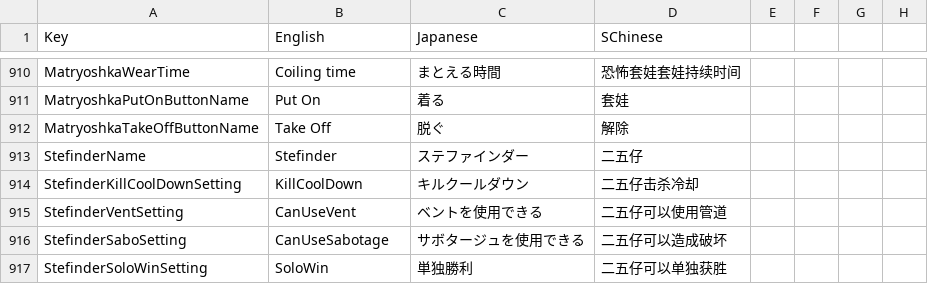
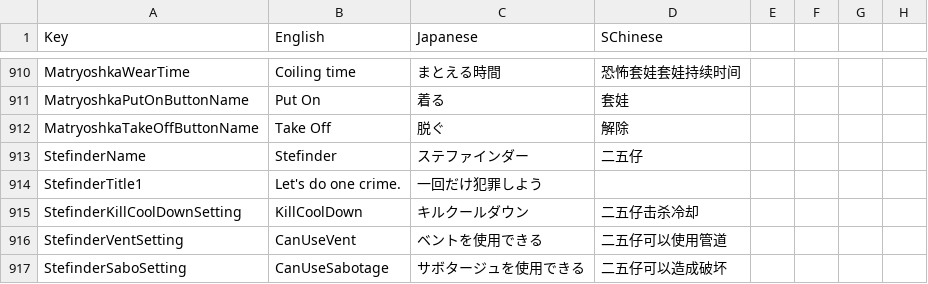
Before and after one commit to SuperNewRoles/SuperNewRoles, a CSV file: SuperNewRoles/Resources/Translate.csv, drawn as a sheet; only a part is shown, gaps mark what is left out; the shorter side is filled out with more unchanged rows.

Commit message:
fix:Stefinder

```diff
--- a/SuperNewRoles/Resources/Translate.csv
+++ b/SuperNewRoles/Resources/Translate.csv
@@ -915,2 +915,3 @@ MatryoshkaTakeOffButtonName,Take Off,脱ぐ,解除
 StefinderName,Stefinder,ステファインダー,二五仔
+StefinderTitle1,Let's do one crime.,一回だけ犯罪しよう
 StefinderKillCoolDownSetting,KillCoolDown,キルクールダウン,二五仔击杀冷却
```
